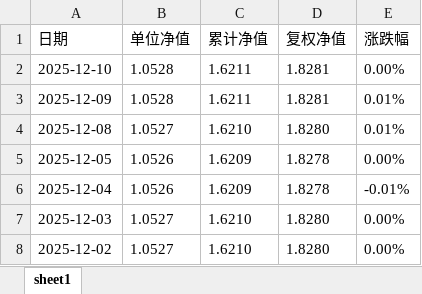
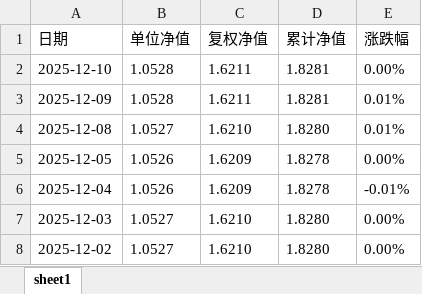
Before and after one commit to Euclid-Jie/fof-dashboard, an Excel workbook: data/嘉实超短债债券C净值.xlsx, sheet sheet1, drawn as a sheet; only a part is shown; values as stored, in another font and other column widths than the file's, no borders; the diff names each change by its address in the sheet, - before the commit and + after, or states it on an @@ line.

```diff
--- a/data/嘉实超短债债券C净值.xlsx (sheet sheet1)
+++ b/data/嘉实超短债债券C净值.xlsx (sheet sheet1)
-C1: 累计净值
+C1: 复权净值
-D1: 复权净值
+D1: 累计净值
```
Also changed, not shown: 4 other files.
